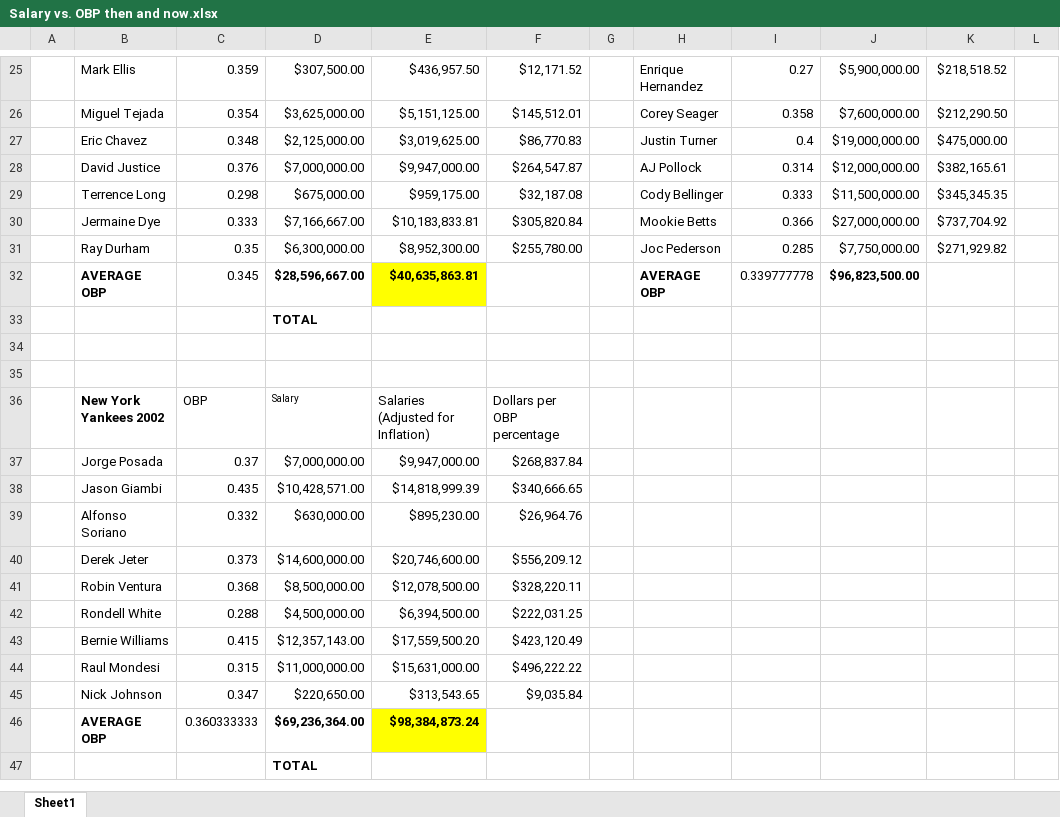
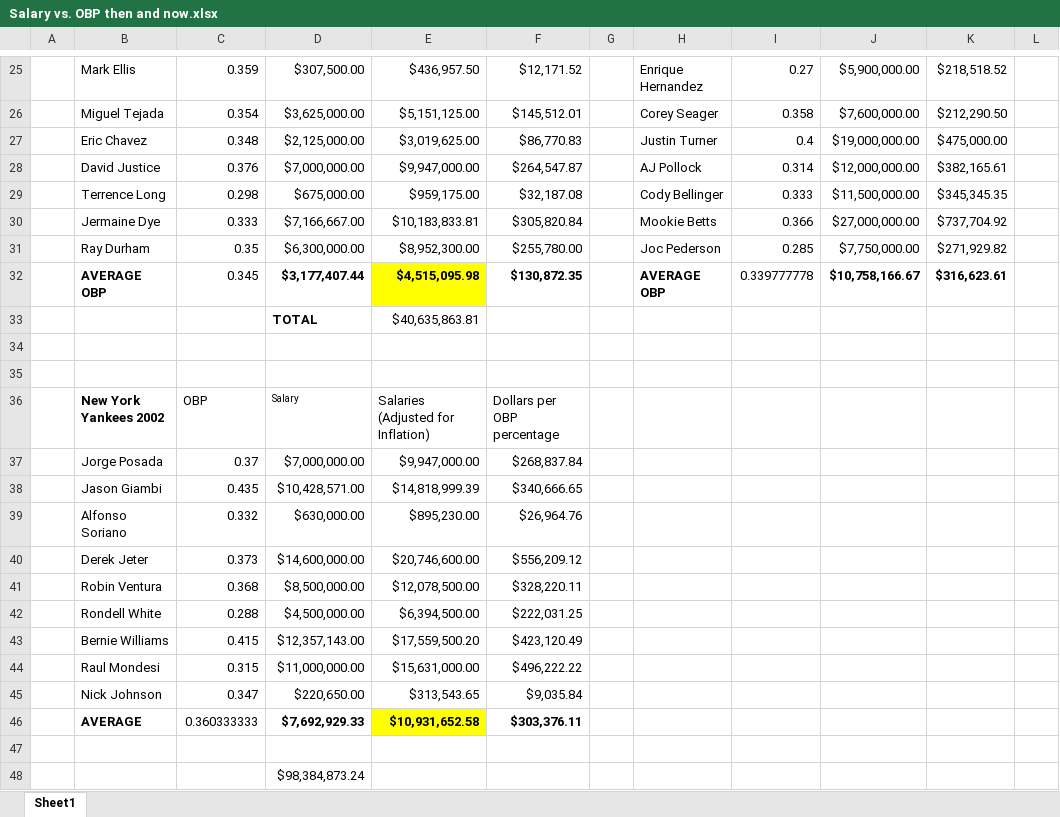
Before and after one commit to Christiantruchsess/baseball_predict_OBP, an Excel workbook: Salary vs. OBP then and now.xlsx, sheet Sheet1, drawn as a sheet; only a part is shown, gaps mark what is left out; values as stored, in another font and other column widths than the file's, no borders; addresses are those after the commit; the diff names each change by its address in the sheet, - before the commit and + after, or states it on an @@ line.

```diff
--- a/Salary vs. OBP then and now.xlsx (sheet Sheet1)
+++ b/Salary vs. OBP then and now.xlsx (sheet Sheet1)
-D32: $28,596,667.00
+D32: $3,177,407.44
-E32: $40,635,863.81
+E32: $4,515,095.98
-F32: (empty)
+F32: $130,872.35
-J32: $96,823,500.00
+J32: $10,758,166.67
-K32: (empty)
+K32: $316,623.61
-E33: (empty)
+E33: $40,635,863.81
+row 46:  | AVERAGE | 0.360333333 | $7,692,929.33 | $10,931,652.58 | $303,376.11
-row 47:  | AVERAGE OBP | 0.360333333 | $69,236,364.00 | $98,384,873.24
+row 47: (empty)
-E47 fill: #FFFF00
+E47 fill: none
-D48: TOTAL
+D48: $98,384,873.24
-D48 bold: on
+D48 bold: off
```
Also changed, not shown: 3 other files.
